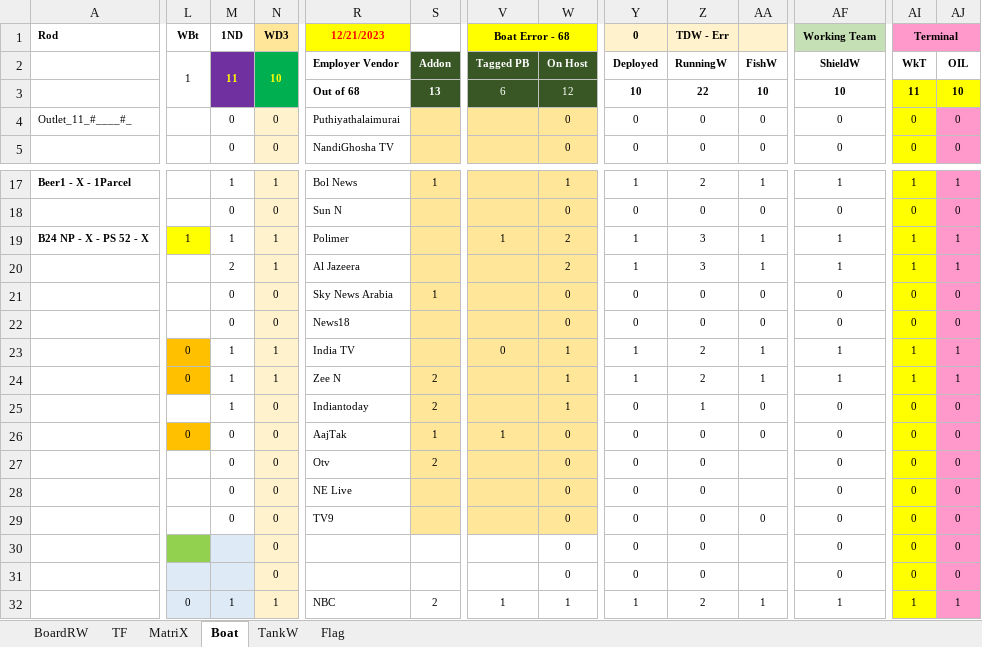
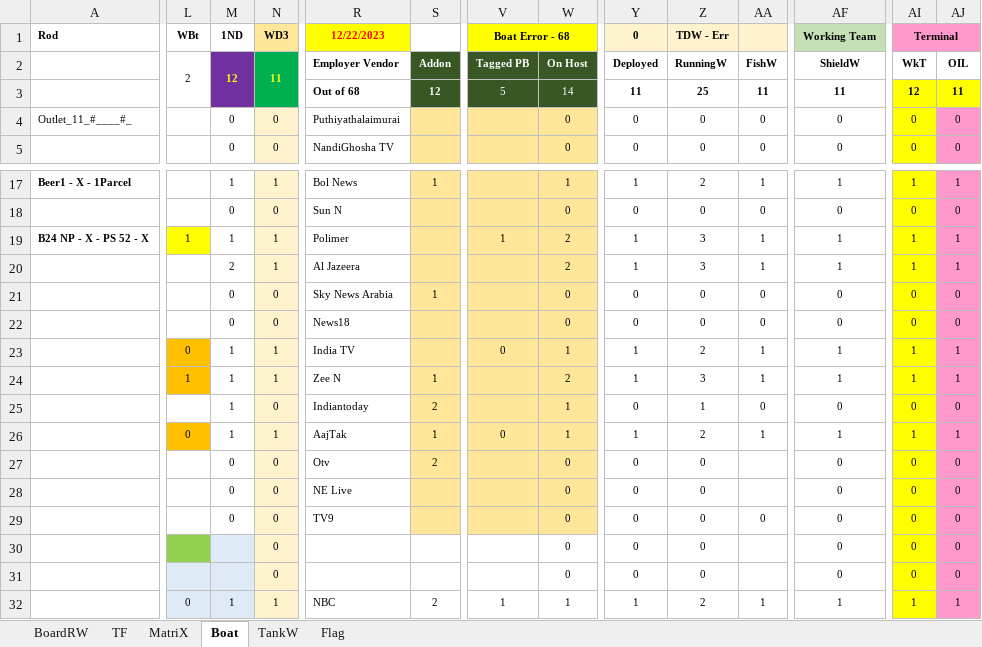
Before and after one commit to sawanCoder11/System_Work_RW, an Excel workbook: System_2.1.7.xlsx, sheet Boat, drawn as a sheet; only a part is shown, gaps mark what is left out; values as stored, in another font and other column widths than the file's, no borders; removed rows and columns are numbered as before the commit, all else as after; rows hold the shown columns only; the diff covers the shown part only; the diff names each change by its address in the sheet, - before the commit and + after, or states it on an @@ line.

Commit message:
Boat Nodes Enabled
Boat Nodes Enabled

Zee N , AajTak

```diff
--- a/System_2.1.7.xlsx (sheet Boat)
+++ b/System_2.1.7.xlsx (sheet Boat)
-R1: 12/21/2023
+R1: 12/22/2023
-L2 (WBt): 1
+L2 (WBt): 2
-M2 (1ND): 11
+M2 (1ND): 12
-N2 (WD3): 10
+N2 (WD3): 11
-S3: 13
+S3: 12
-V3 (Boat Error - 68): 6
+V3 (Boat Error - 68): 5
-W3: 12
+W3: 14
-Y3 (0): 10
+Y3 (0): 11
-Z3 (TDW - Err): 22
+Z3 (TDW - Err): 25
-AA3: 10
+AA3: 11
-AF3 (Working Team): 10
+AF3 (Working Team): 11
-AI3 (Terminal): 11
+AI3 (Terminal): 12
-AJ3: 10
+AJ3: 11
-L24 (WBt): 0
+L24 (WBt): 1
-S24: 2
+S24: 1
-W24: 1
+W24: 2
-Z24 (TDW - Err): 2
+Z24 (TDW - Err): 3
-row 26:  | 0 | 0 | 0 | AajTak | 1 | 1 | 0 | 0 | 0 | 0 | 0 | 0 | 0
+row 26:  | 0 | 1 | 1 | AajTak | 1 | 0 | 1 | 1 | 2 | 1 | 1 | 1 | 1
```
Also changed, not shown: 1 edited cell elsewhere in this sheet, sheet TF, sheet BoardRW, sheet Flag, sheet MatriX.
